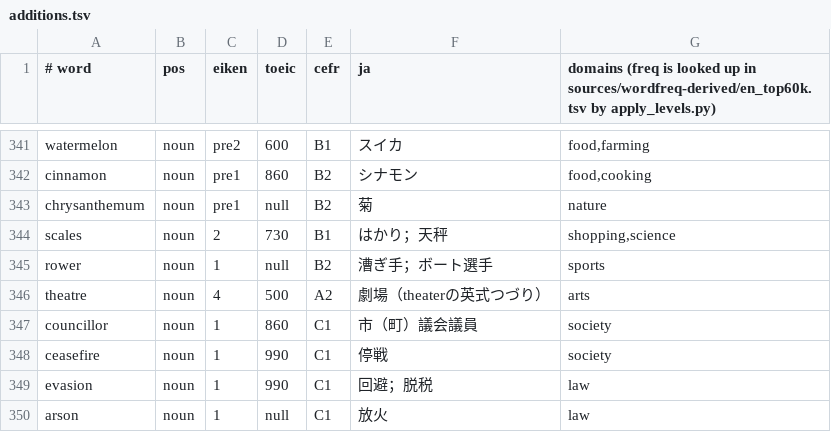
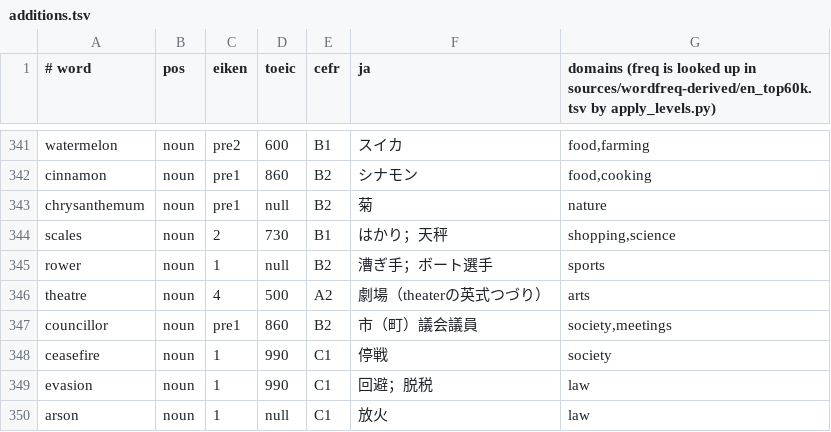
Before and after one commit to nktAkeyear/languageapp, a TSV file: data/english/overrides/additions.tsv, drawn as a sheet; only a part is shown, gaps mark what is left out; the diff covers the shown part only.

```diff
--- a/data/english/overrides/additions.tsv
+++ b/data/english/overrides/additions.tsv
@@ -346,3 +346,3 @@ rower	noun	1	null	B2	漕ぎ手；ボート選手	sports
 theatre	noun	4	500	A2	劇場（theaterの英式つづり）	arts
-councillor	noun	1	860	C1	市（町）議会議員	society
+councillor	noun	pre1	860	B2	市（町）議会議員	society,meetings
 ceasefire	noun	1	990	C1	停戦	society
```
Also changed, not shown: 25 added rows elsewhere in this file, data/english/overrides/levels.tsv, 9 other files.
